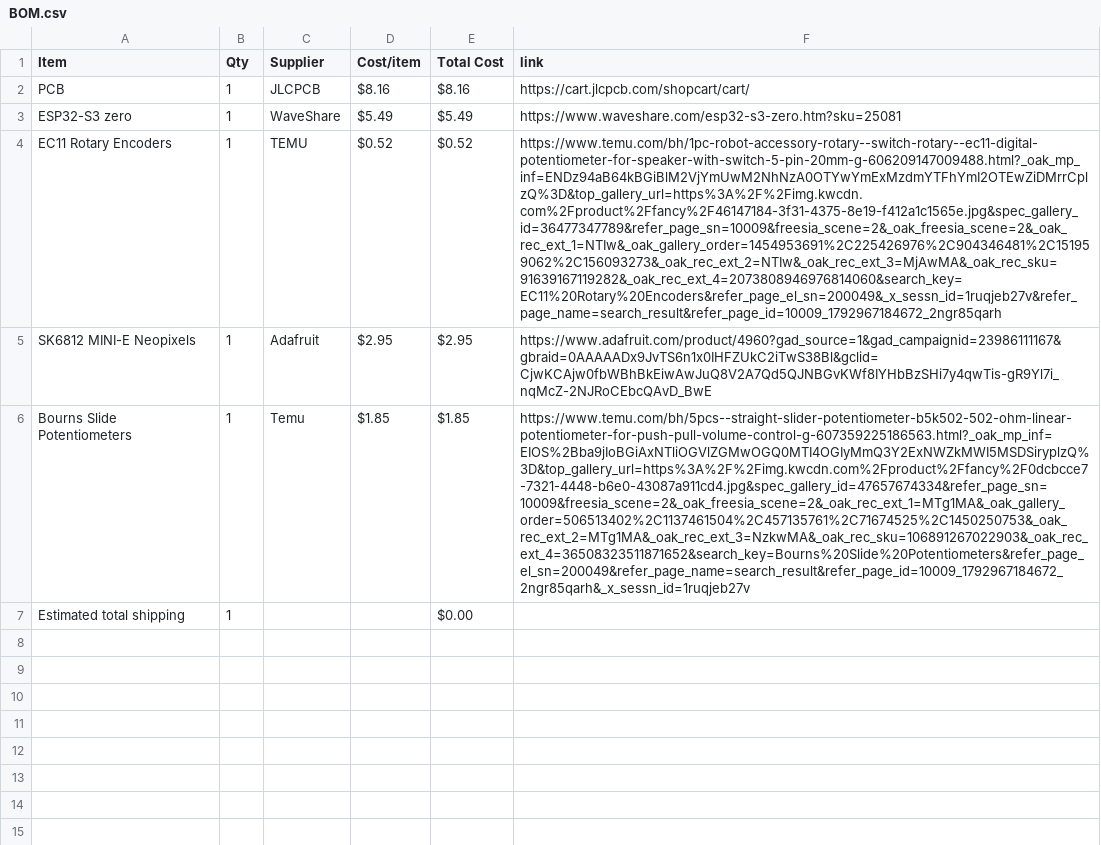
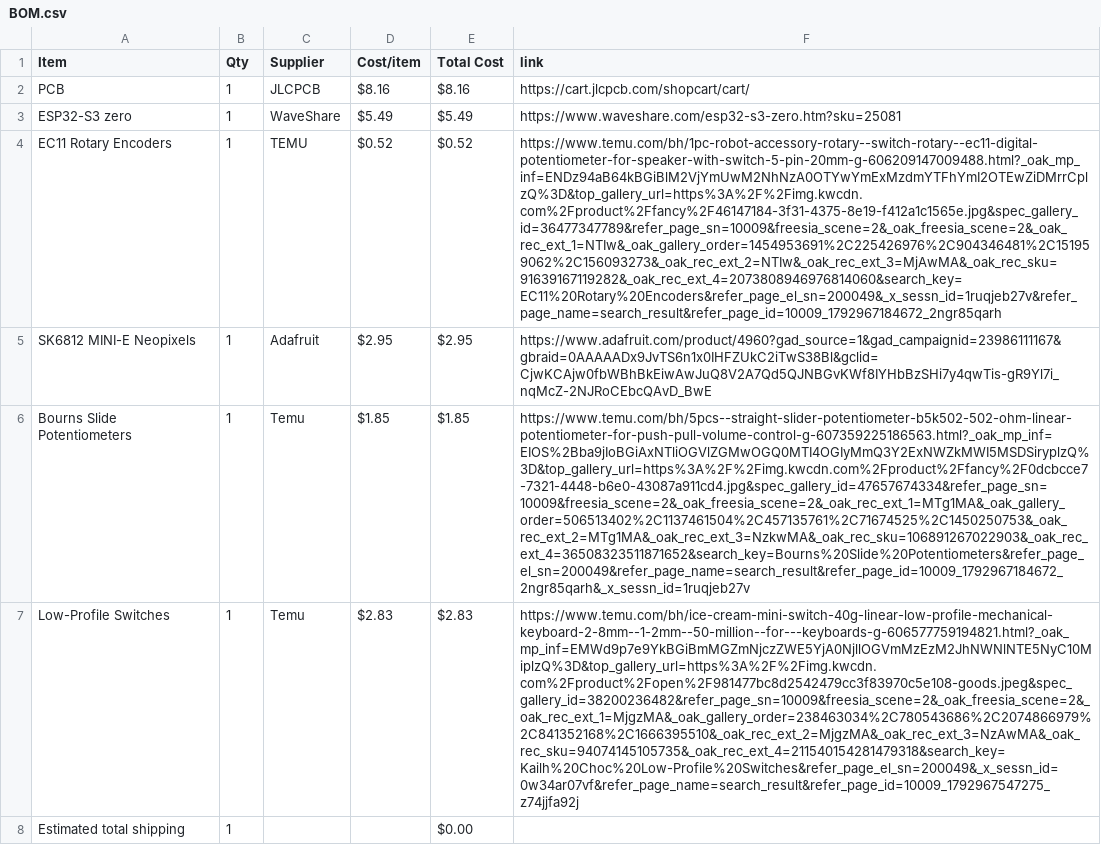
Before and after one commit to chahatesh/MIDI-Keyboard, a CSV file: BOM.csv, drawn as a sheet; the diff names each change by its address in the sheet, - before the commit and + after, or states it on an @@ line.

Commit message:
Sync Midi Keyboard from Half Life

```diff
--- a/BOM.csv
+++ b/BOM.csv
+row 7: Low-Profile Switches | 1 | Temu | $2.83 | $2.83 | https://www.temu.com/bh/ice-cream-mini-switch-40g-linear-low-profile-mechanical-keyboard-2-8mm--1-2mm--50-million--for---keyboards-g-606577759194821.html?_oak_mp_inf=EMWd9p7e9YkBGiBmMGZmNjczZWE5YjA0NjllOGVmMzEzM2JhNWNlNTE5NyC10MiplzQ%3D&top_gallery_url=https%3A%2F%2Fimg.kwcdn.com%2Fproduct%2Fopen%2F981477bc8d2542479cc3f83970c5e108-goods.jpeg&spec_gallery_id=38200236482&refer_page_sn=10009&freesia_scene=2&_oak_freesia_scene=2&_oak_rec_ext_1=MjgzMA&_oak_gallery_order=238463034%2C780543686%2C2074866979%2C841352168%2C1666395510&_oak_rec_ext_2=MjgzMA&_oak_rec_ext_3=NzAwMA&_oak_rec_sku=94074145105735&_oak_rec_ext_4=211540154281479318&search_key=Kailh%20Choc%20Low-Profile%20Switches&refer_page_el_sn=200049&_x_sessn_id=0w34ar07vf&refer_page_name=search_result&refer_page_id=10009_1792967547275_z74jjfa92j
```
